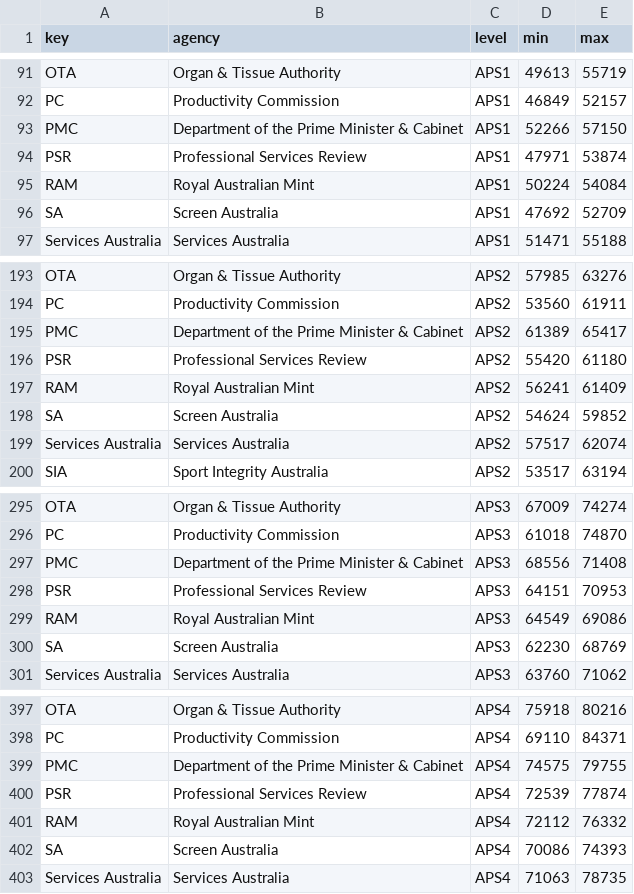
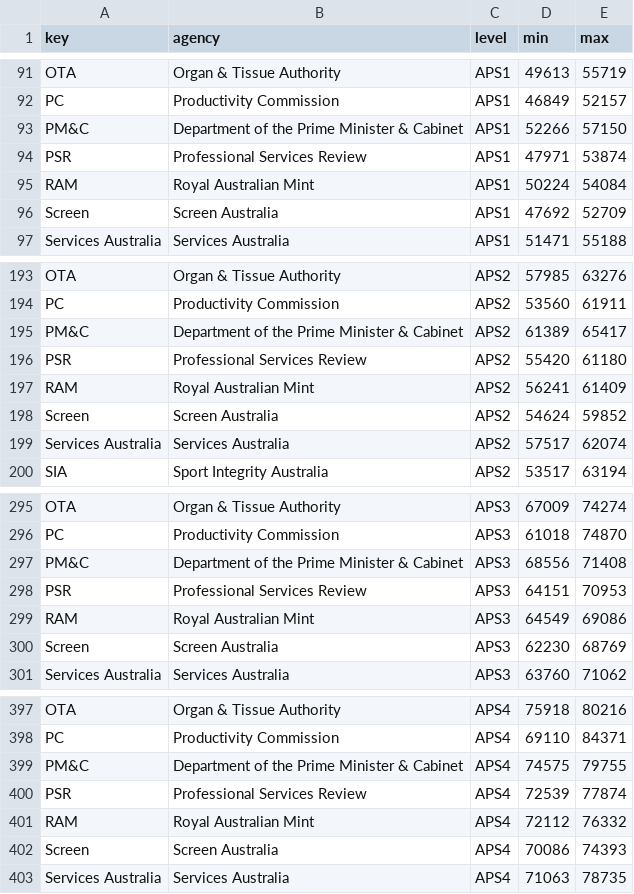
Before and after one commit to MarkusMannheim/aps-pay, a CSV file: data/apsPayData.csv, drawn as a sheet; only a part is shown, gaps mark what is left out; the diff covers the shown part only.

```diff
--- a/data/apsPayData.csv
+++ b/data/apsPayData.csv
@@ -92,6 +92,6 @@ OTA,Organ & Tissue Authority,APS1,49613,55719
 PC,Productivity Commission,APS1,46849,52157
-PMC,Department of the Prime Minister & Cabinet,APS1,52266,57150
+PM&C,Department of the Prime Minister & Cabinet,APS1,52266,57150
 PSR,Professional Services Review,APS1,47971,53874
 RAM,Royal Australian Mint,APS1,50224,54084
-SA,Screen Australia,APS1,47692,52709
+Screen,Screen Australia,APS1,47692,52709
 Services Australia,Services Australia,APS1,51471,55188
@@ -194,6 +194,6 @@ OTA,Organ & Tissue Authority,APS2,57985,63276
 PC,Productivity Commission,APS2,53560,61911
-PMC,Department of the Prime Minister & Cabinet,APS2,61389,65417
+PM&C,Department of the Prime Minister & Cabinet,APS2,61389,65417
 PSR,Professional Services Review,APS2,55420,61180
 RAM,Royal Australian Mint,APS2,56241,61409
-SA,Screen Australia,APS2,54624,59852
+Screen,Screen Australia,APS2,54624,59852
 Services Australia,Services Australia,APS2,57517,62074
@@ -296,6 +296,6 @@ OTA,Organ & Tissue Authority,APS3,67009,74274
 PC,Productivity Commission,APS3,61018,74870
-PMC,Department of the Prime Minister & Cabinet,APS3,68556,71408
+PM&C,Department of the Prime Minister & Cabinet,APS3,68556,71408
 PSR,Professional Services Review,APS3,64151,70953
 RAM,Royal Australian Mint,APS3,64549,69086
-SA,Screen Australia,APS3,62230,68769
+Screen,Screen Australia,APS3,62230,68769
 Services Australia,Services Australia,APS3,63760,71062
@@ -398,6 +398,6 @@ OTA,Organ & Tissue Authority,APS4,75918,80216
 PC,Productivity Commission,APS4,69110,84371
-PMC,Department of the Prime Minister & Cabinet,APS4,74575,79755
+PM&C,Department of the Prime Minister & Cabinet,APS4,74575,79755
 PSR,Professional Services Review,APS4,72539,77874
 RAM,Royal Australian Mint,APS4,72112,76332
-SA,Screen Australia,APS4,70086,74393
+Screen,Screen Australia,APS4,70086,74393
 Services Australia,Services Australia,APS4,71063,78735
```
Also changed, not shown: 40 edited cells elsewhere in this file, 2 other files.
